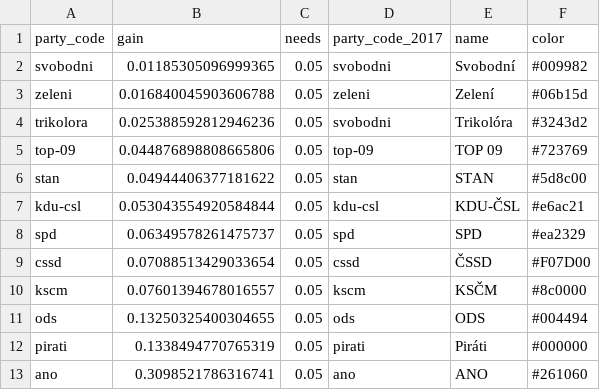
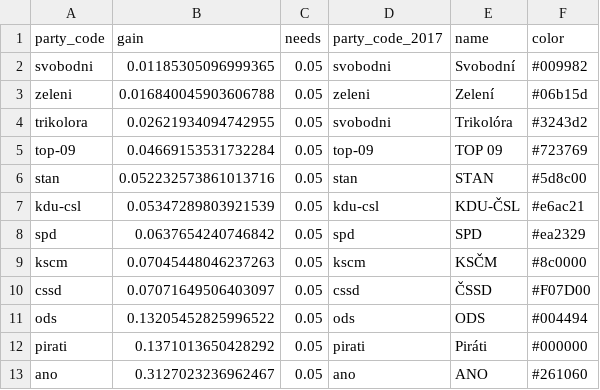
Before and after one commit to michalskop/mandaty.cz, a CSV file: seats/mandaty.csv, drawn as a sheet.

```diff
--- a/seats/mandaty.csv
+++ b/seats/mandaty.csv
@@ -3,11 +3,11 @@ svobodni,0.01185305096999365,0.05,svobodni,Svobodní,#009982
 zeleni,0.016840045903606788,0.05,zeleni,Zelení,#06b15d
-trikolora,0.025388592812946236,0.05,svobodni,Trikolóra,#3243d2
-top-09,0.044876898808665806,0.05,top-09,TOP 09,#723769
-stan,0.04944406377181622,0.05,stan,STAN,#5d8c00
-kdu-csl,0.053043554920584844,0.05,kdu-csl,KDU-ČSL,#e6ac21
-spd,0.06349578261475737,0.05,spd,SPD,#ea2329
-cssd,0.07088513429033654,0.05,cssd,ČSSD,#F07D00
-kscm,0.07601394678016557,0.05,kscm,KSČM,#8c0000
-ods,0.13250325400304655,0.05,ods,ODS,#004494
-pirati,0.1338494770765319,0.05,pirati,Piráti,#000000
-ano,0.3098521786316741,0.05,ano,ANO,#261060
+trikolora,0.02621934094742955,0.05,svobodni,Trikolóra,#3243d2
+top-09,0.04669153531732284,0.05,top-09,TOP 09,#723769
+stan,0.052232573861013716,0.05,stan,STAN,#5d8c00
+kdu-csl,0.05347289803921539,0.05,kdu-csl,KDU-ČSL,#e6ac21
+spd,0.0637654240746842,0.05,spd,SPD,#ea2329
+kscm,0.07045448046237263,0.05,kscm,KSČM,#8c0000
+cssd,0.07071649506403097,0.05,cssd,ČSSD,#F07D00
+ods,0.13205452825996522,0.05,ods,ODS,#004494
+pirati,0.1371013650428292,0.05,pirati,Piráti,#000000
+ano,0.3127023236962467,0.05,ano,ANO,#261060
```
Also changed, not shown: 10 other files.
